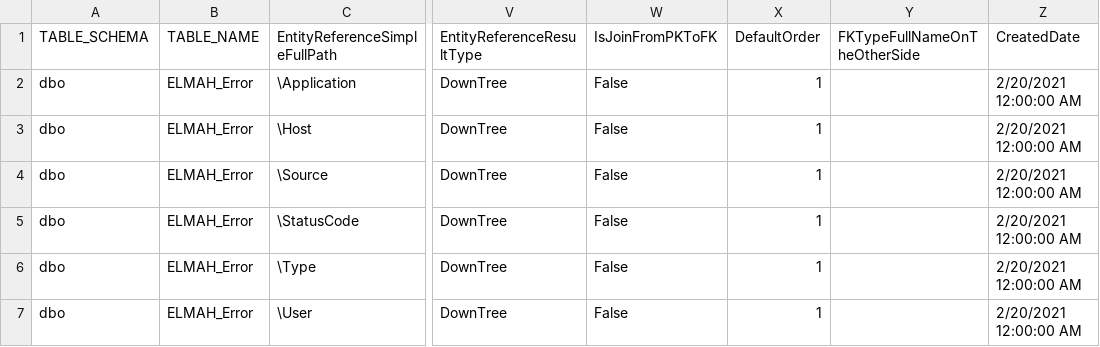
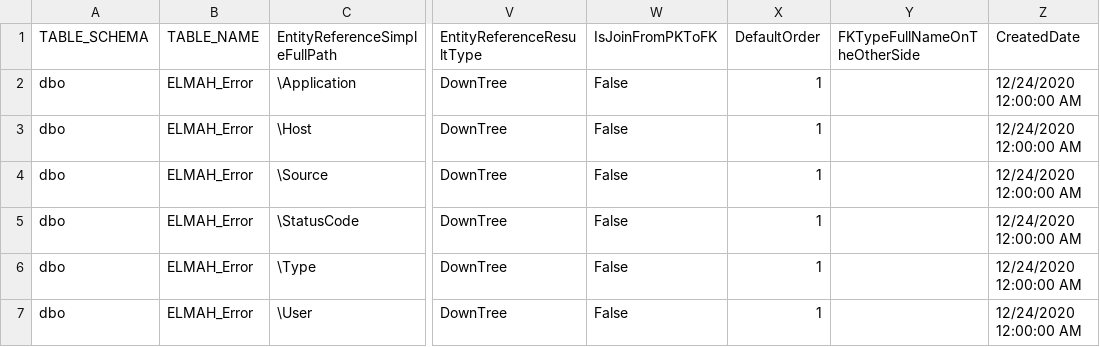
Before and after one commit to davidzhaoblog/Elmah, a CSV file: .cg/.persist/Elmah.FKDef.csv, drawn as a sheet; only a part is shown, gaps mark what is left out; the diff names each change by its address in the sheet, - before the commit and + after, or states it on an @@ line.

```diff
--- a/.cg/.persist/Elmah.FKDef.csv
+++ b/.cg/.persist/Elmah.FKDef.csv
-Z2:Z7 (CreatedDate): 2/20/2021 12:00:00 AM
+Z2:Z7 (CreatedDate): 12/24/2020 12:00:00 AM
```
Also changed, not shown: .cg/.persist/Elmah.AssemblyInfo.csv, 22 other files.
